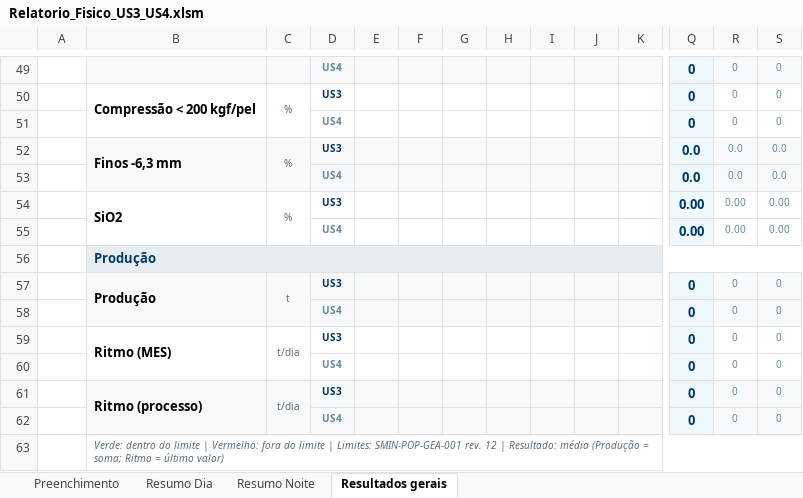
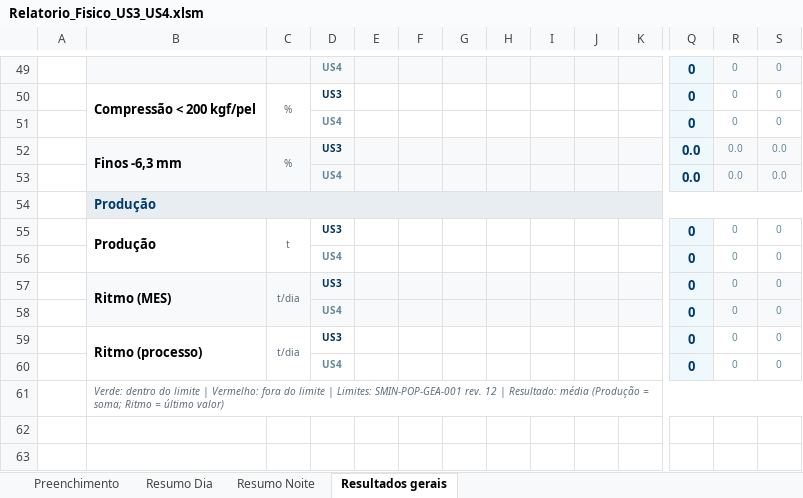
Before and after one commit to forl-felipe/lab-analise-mes, an Excel workbook: passagem_turno_fisico/Relatorio_Fisico_US3_US4.xlsm, sheet Resultados gerais, drawn as a sheet; only a part is shown, gaps mark what is left out; values as stored, in another font and other column widths than the file's, no borders; charts and pictures and conditional formats not drawn; removed rows and columns are numbered as before the commit, all else as after; rows hold the shown columns only; the diff names each change by its address in the sheet, - before the commit and + after, or states it on an @@ line.

```diff
--- a/passagem_turno_fisico/Relatorio_Fisico_US3_US4.xlsm (sheet Resultados gerais)
+++ b/passagem_turno_fisico/Relatorio_Fisico_US3_US4.xlsm (sheet Resultados gerais)
-row 54: P21U3 | SiO2 | % | US3 |  |  |  |  |  |  |  | 0.00 | 0.00 | 0.00
-row 55: P21U4 |  |  | US4 |  |  |  |  |  |  |  | 0.00 | 0.00 | 0.00
+row 55: P21U3 | Produção | t | US3 |  |  |  |  |  |  |  | 0 | 0 | 0
+row 56: P21U4 |  |  | US4 |  |  |  |  |  |  |  | 0 | 0 | 0
-B57: Produção
+B57: Ritmo (MES)
-C57: t
+C57: t/dia
-B59: Ritmo (MES)
+B59: Ritmo (processo)
-row 61: P24U3 | Ritmo (processo) | t/dia | US3 |  |  |  |  |  |  |  | 0 | 0 | 0
-row 62: P24U4 |  |  | US4 |  |  |  |  |  |  |  | 0 | 0 | 0
```
Also changed, not shown: sheet Resumo Dia, sheet Resumo Noite, formulas that keep their value, informativo_quimico_us34/Relatorio_Quimico_US3_US4.xlsm, 6 other files.
